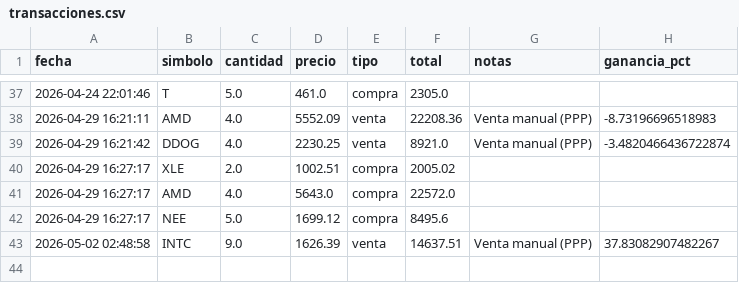
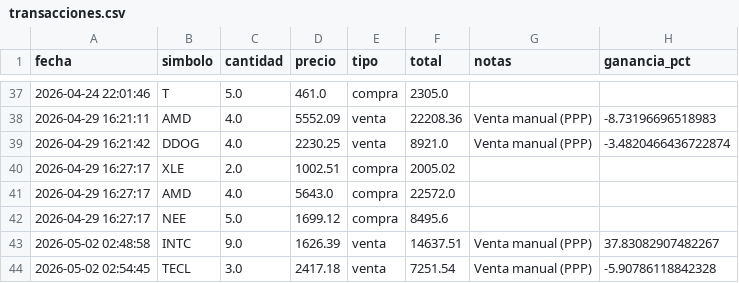
Before and after one commit to alopezuci-arch/trading-app-3.1, a CSV file: data/transacciones.csv, drawn as a sheet; only a part is shown, gaps mark what is left out; the diff names each change by its address in the sheet, - before the commit and + after, or states it on an @@ line.

Commit message:
[trading-app] sincronizar transacciones

```diff
--- a/data/transacciones.csv
+++ b/data/transacciones.csv
+row 44: 2026-05-02 02:54:45 | TECL | 3.0 | 2417.18 | venta | 7251.54 | Venta manual (PPP) | -5.90786118842328
```
